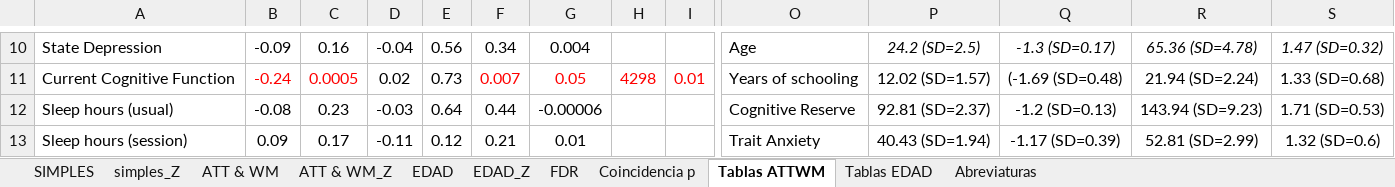
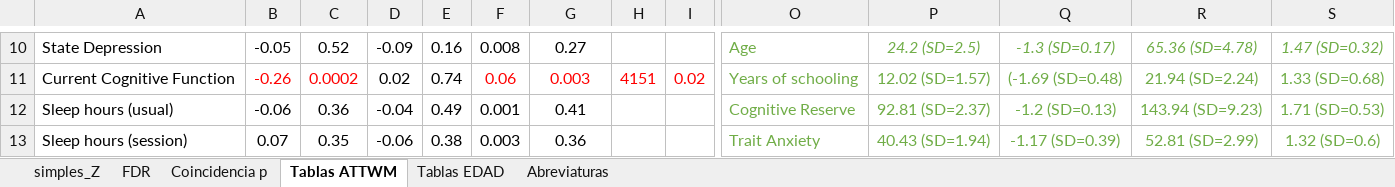
Before and after one commit to 1608elissa/Analisis-R, an Excel workbook: Resultados/resultados regresiones.xlsx, sheet Tablas ATTWM, drawn as a sheet; only a part is shown, gaps mark what is left out; values as stored, in another font and other column widths than the file's, no borders; the diff covers the shown part only; the diff names each change by its address in the sheet, - before the commit and + after, or states it on an @@ line.

```diff
--- a/Resultados/resultados regresiones.xlsx (sheet Tablas ATTWM)
+++ b/Resultados/resultados regresiones.xlsx (sheet Tablas ATTWM)
@@ sheet tab hidden: SIMPLES @@
@@ sheet tab hidden: ATT & WM @@
-sheet tab: ATT & WM_Z
@@ sheet tab hidden: EDAD @@
-sheet tab: EDAD_Z
-B10: -0.09
+B10: -0.05
-C10: 0.16
+C10: 0.52
-D10: -0.04
+D10: -0.09
-E10: 0.56
+E10: 0.16
-F10: 0.34
+F10: 0.008
-G10: 0.004
+G10: 0.27
-O10:S13 text colour: black
+O10:S13 text colour: #70AD47
-B11: -0.24
+B11: -0.26
-C11: 0.0005
+C11: 0.0002
-E11: 0.73
+E11: 0.74
-F11: 0.007
+F11: 0.06
-G11: 0.05
+G11: 0.003
-H11: 4298
+H11: 4151
-I11: 0.01
+I11: 0.02
-B12: -0.08
+B12: -0.06
-C12: 0.23
+C12: 0.36
-D12: -0.03
+D12: -0.04
-E12: 0.64
+E12: 0.49
-F12: 0.44
+F12: 0.001
-G12: -0.00006
+G12: 0.41
-B13: 0.09
+B13: 0.07
-C13: 0.17
+C13: 0.35
-D13: -0.11
+D13: -0.06
-E13: 0.12
+E13: 0.38
-F13: 0.21
+F13: 0.003
-G13: 0.01
+G13: 0.36
```
Also changed, not shown: 40 added rows, 39 removed rows, 41 edited cells and cell formats elsewhere in this sheet, sheet Tablas EDAD, sheet Coincidencia p, sheet FDR, sheet simples_Z, sheet Abreviaturas, 4 other files.
